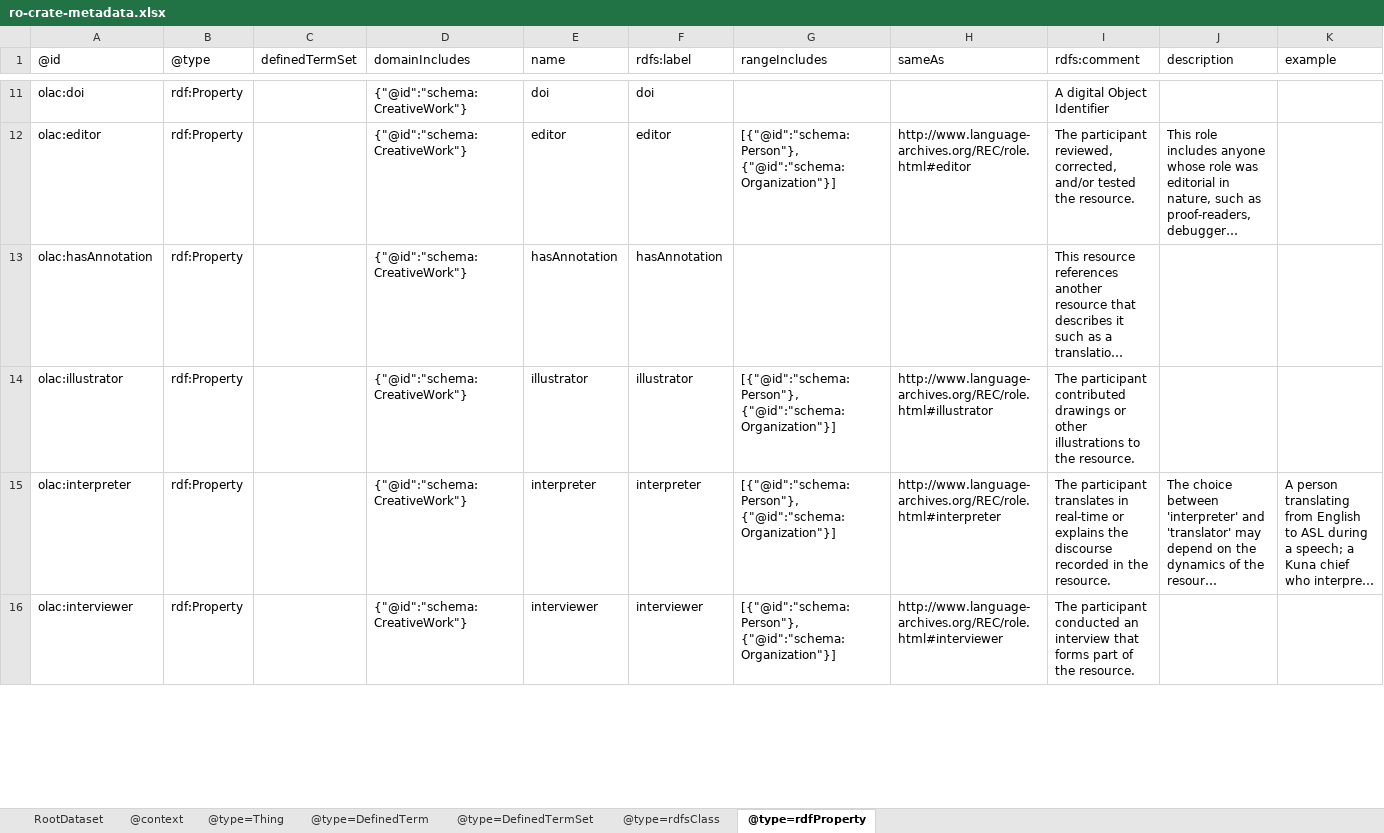
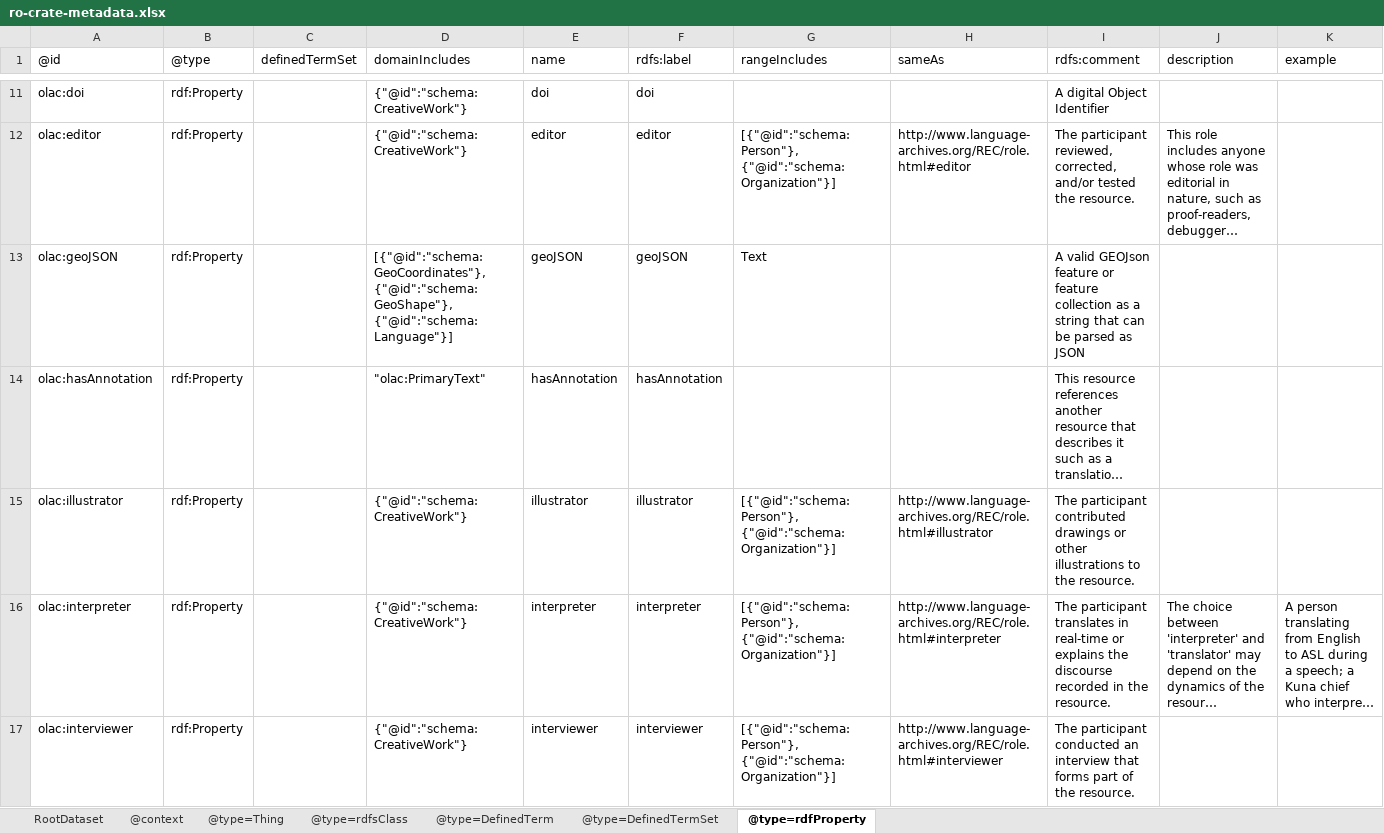
Before and after one commit to Language-Research-Technology/language-data-commons-vocabs, an Excel workbook: ontology/ro-crate-metadata.xlsx, sheet @type=rdfProperty, drawn as a sheet; only a part is shown, gaps mark what is left out; long unchanged cells end in …; values as stored, in another font and other column widths than the file's, no borders; addresses are those after the commit; the diff covers the shown part only; the diff names each change by its address in the sheet, - before the commit and + after, or states it on an @@ line.

```diff
--- a/ontology/ro-crate-metadata.xlsx (sheet @type=rdfProperty)
+++ b/ontology/ro-crate-metadata.xlsx (sheet @type=rdfProperty)
@@ sheet tab order changed: RootDataset | @context | @type=Thing | @type=rdfsClass | @type=DefinedTerm | @type=DefinedTermSet | @type=rdfProperty @@
+row 13: olac:geoJSON | rdf:Property |  | [{"@id":"schema:GeoCoordinates"}, {"@id":"schema:GeoShape"}, {"@id":"schema:Language"}] | geoJSON | geoJSON | Text |  | A valid GEOJson feature or feature collection as a string that can be parsed as JSON
-D14 (domainIncludes): {"@id":"schema:CreativeWork"}
+D14 (domainIncludes): "olac:PrimaryText"
```
Also changed, not shown: 1 added row and 8 edited cells elsewhere in this sheet, sheet @type=DefinedTerm, sheet @type=rdfsClass, sheet @type=DefinedTermSet, 3 other files.
